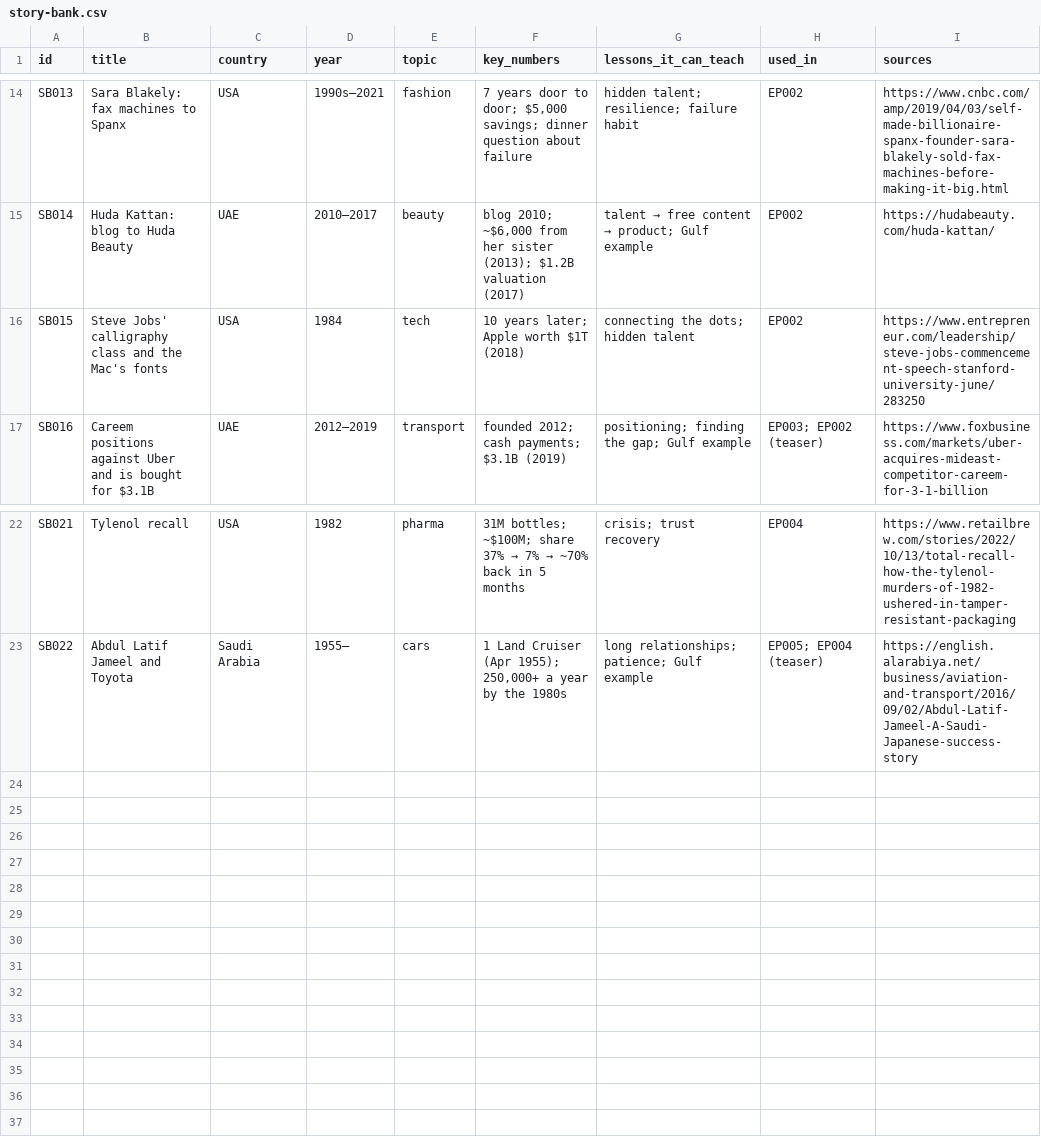
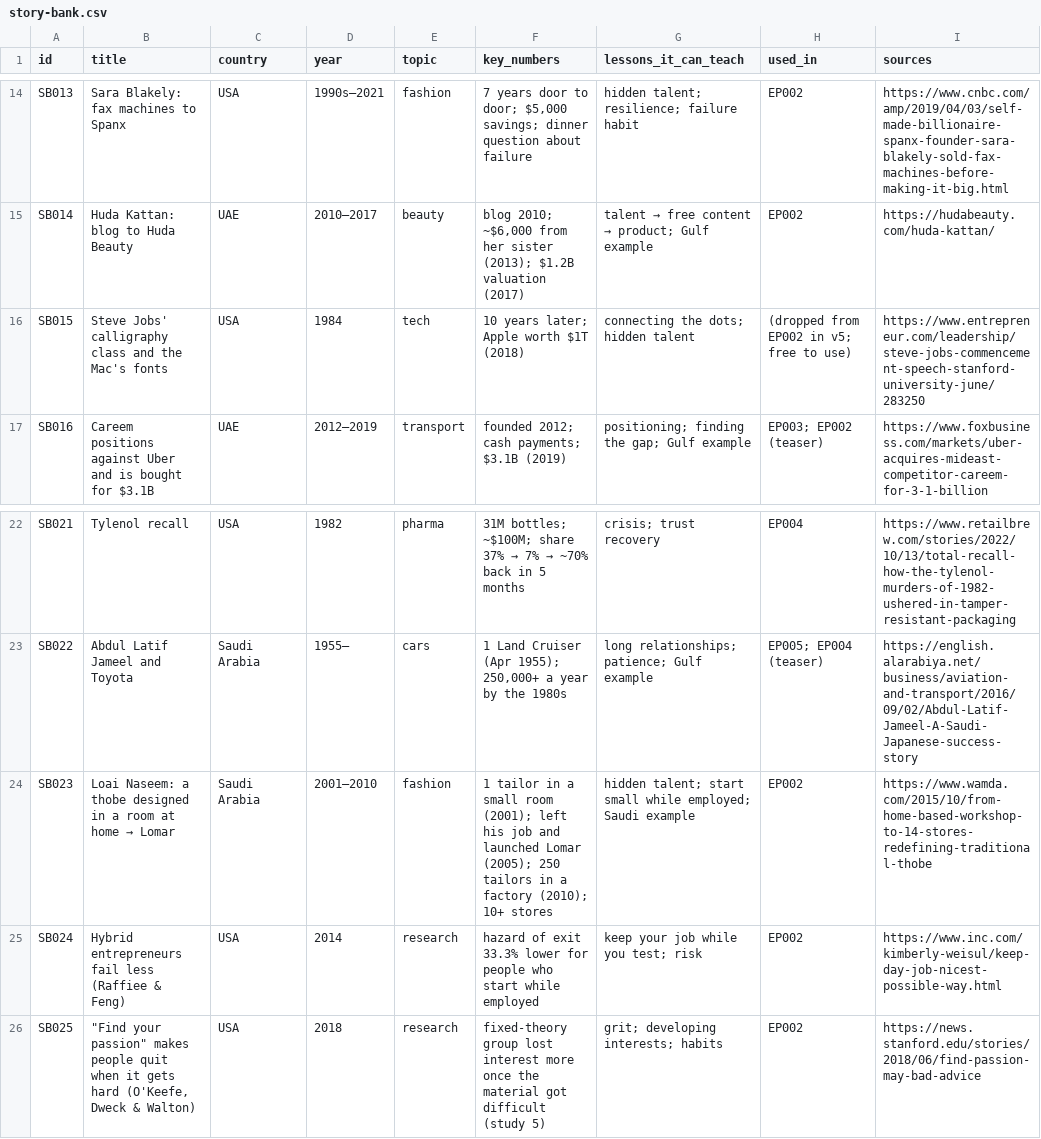
Before and after one commit to Hamad1010/dotnetcore-docs-hello-world, a CSV file: channel/02-lessons/story-bank.csv, drawn as a sheet; only a part is shown, gaps mark what is left out.

```diff
--- a/channel/02-lessons/story-bank.csv
+++ b/channel/02-lessons/story-bank.csv
@@ -15,3 +15,3 @@ SB013,Sara Blakely: fax machines to Spanx,USA,1990s–2021,fashion,"7 years door
 SB014,Huda Kattan: blog to Huda Beauty,UAE,2010–2017,beauty,"blog 2010; ~$6,000 from her sister (2013); $1.2B valuation (2017)",talent → free content → product; Gulf example,EP002,https://hudabeauty.com/huda-kattan/
-SB015,Steve Jobs' calligraphy class and the Mac's fonts,USA,1984,tech,10 years later; Apple worth $1T (2018),connecting the dots; hidden talent,EP002,https://www.entrepreneur.com/leadership/steve-jobs-commencement-speech-stanford-university-june/283250
+SB015,Steve Jobs' calligraphy class and the Mac's fonts,USA,1984,tech,10 years later; Apple worth $1T (2018),connecting the dots; hidden talent,(dropped from EP002 in v5; free to use),https://www.entrepreneur.com/leadership/steve-jobs-commencement-speech-stanford-university-june/283250
 SB016,Careem positions against Uber and is bought for $3.1B,UAE,2012–2019,transport,founded 2012; cash payments; $3.1B (2019),positioning; finding the gap; Gulf example,EP003; EP002 (teaser),https://www.foxbusiness.com/markets/uber-acquires-mideast-competitor-careem-for-3-1-billion
@@ -23 +23,4 @@ SB021,Tylenol recall,USA,1982,pharma,31M bottles; ~$100M; share 37% → 7% → ~
 SB022,Abdul Latif Jameel and Toyota,Saudi Arabia,1955–,cars,"1 Land Cruiser (Apr 1955); 250,000+ a year by the 1980s",long relationships; patience; Gulf example,EP005; EP004 (teaser),https://english.alarabiya.net/business/aviation-and-transport/2016/09/02/Abdul-Latif-Jameel-A-Saudi-Japanese-success-story
+SB023,Loai Naseem: a thobe designed in a room at home → Lomar,Saudi Arabia,2001–2010,fashion,1 tailor in a small room (2001); left his job and launched Lomar (2005); 250 tailors in a factory (2010); 10+ stores,hidden talent; start small while employed; Saudi example,EP002,https://www.wamda.com/2015/10/from-home-based-workshop-to-14-stores-redefining-traditional-thobe
+SB024,Hybrid entrepreneurs fail less (Raffiee & Feng),USA,2014,research,hazard of exit 33.3% lower for people who start while employed,keep your job while you test; risk,EP002,https://www.inc.com/kimberly-weisul/keep-day-job-nicest-possible-way.html
+SB025,"""Find your passion"" makes people quit when it gets hard (O'Keefe, Dweck & Walton)",USA,2018,research,fixed-theory group lost interest more once the material got difficult (study 5),grit; developing interests; habits,EP002,https://news.stanford.edu/stories/2018/06/find-passion-may-bad-advice
```
Also changed, not shown: channel/02-lessons/lessons.csv, 35 other files.
